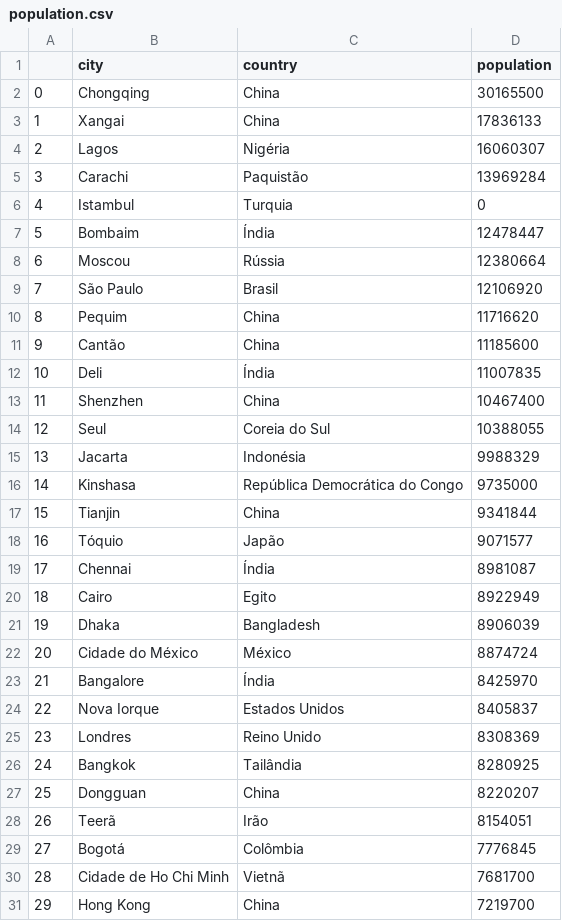
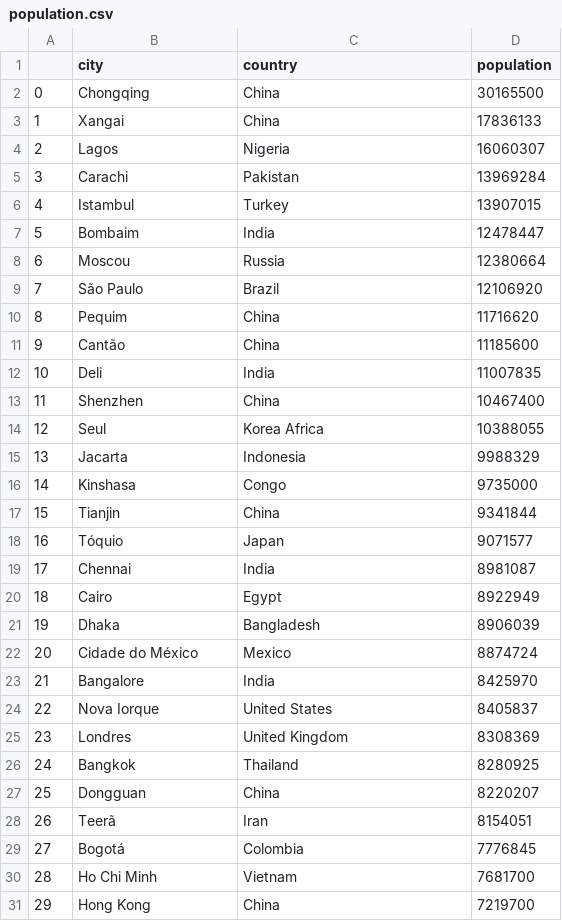
Before and after one commit to ta-data-lis/Project-Week-3-Data-Thieves, a CSV file: your-project/data/population.csv, drawn as a sheet; only a part is shown; the diff covers the shown part only.

```diff
--- a/your-project/data/population.csv
+++ b/your-project/data/population.csv
@@ -3,29 +3,29 @@
 1,Xangai,China,17836133
-2,Lagos,Nigéria,16060307
-3,Carachi,Paquistão,13969284
-4,Istambul,Turquia,0
-5,Bombaim,Índia,12478447
-6,Moscou,Rússia,12380664
-7,São Paulo,Brasil,12106920
+2,Lagos,Nigeria,16060307
+3,Carachi,Pakistan,13969284
+4,Istambul,Turkey,13907015
+5,Bombaim,India,12478447
+6,Moscou,Russia,12380664
+7,São Paulo,Brazil,12106920
 8,Pequim,China,11716620
 9,Cantão,China,11185600
-10,Deli,Índia,11007835
+10,Deli,India,11007835
 11,Shenzhen,China,10467400
-12,Seul,Coreia do Sul,10388055
-13,Jacarta,Indonésia,9988329
-14,Kinshasa,República Democrática do Congo,9735000
+12,Seul,Korea Africa,10388055
+13,Jacarta,Indonesia,9988329
+14,Kinshasa,Congo,9735000
 15,Tianjin,China,9341844
-16,Tóquio,Japão,9071577
-17,Chennai,Índia,8981087
-18,Cairo,Egito,8922949
+16,Tóquio,Japan,9071577
+17,Chennai,India,8981087
+18,Cairo,Egypt,8922949
 19,Dhaka,Bangladesh,8906039
-20,Cidade do México,México,8874724
-21,Bangalore,Índia,8425970
-22,Nova Iorque,Estados Unidos,8405837
-23,Londres,Reino Unido,8308369
-24,Bangkok,Tailândia,8280925
+20,Cidade do México,Mexico,8874724
+21,Bangalore,India,8425970
+22,Nova Iorque,United States,8405837
+23,Londres,United Kingdom,8308369
+24,Bangkok,Thailand,8280925
 25,Dongguan,China,8220207
-26,Teerã,Irão,8154051
-27,Bogotá,Colômbia,7776845
-28,Cidade de Ho Chi Minh,Vietnã,7681700
+26,Teerã,Iran,8154051
+27,Bogotá,Colombia,7776845
+28,Ho Chi Minh,Vietnam,7681700
 29,Hong Kong,China,7219700
```
Also changed, not shown: 1 edited cell elsewhere in this file, 11 other files.
